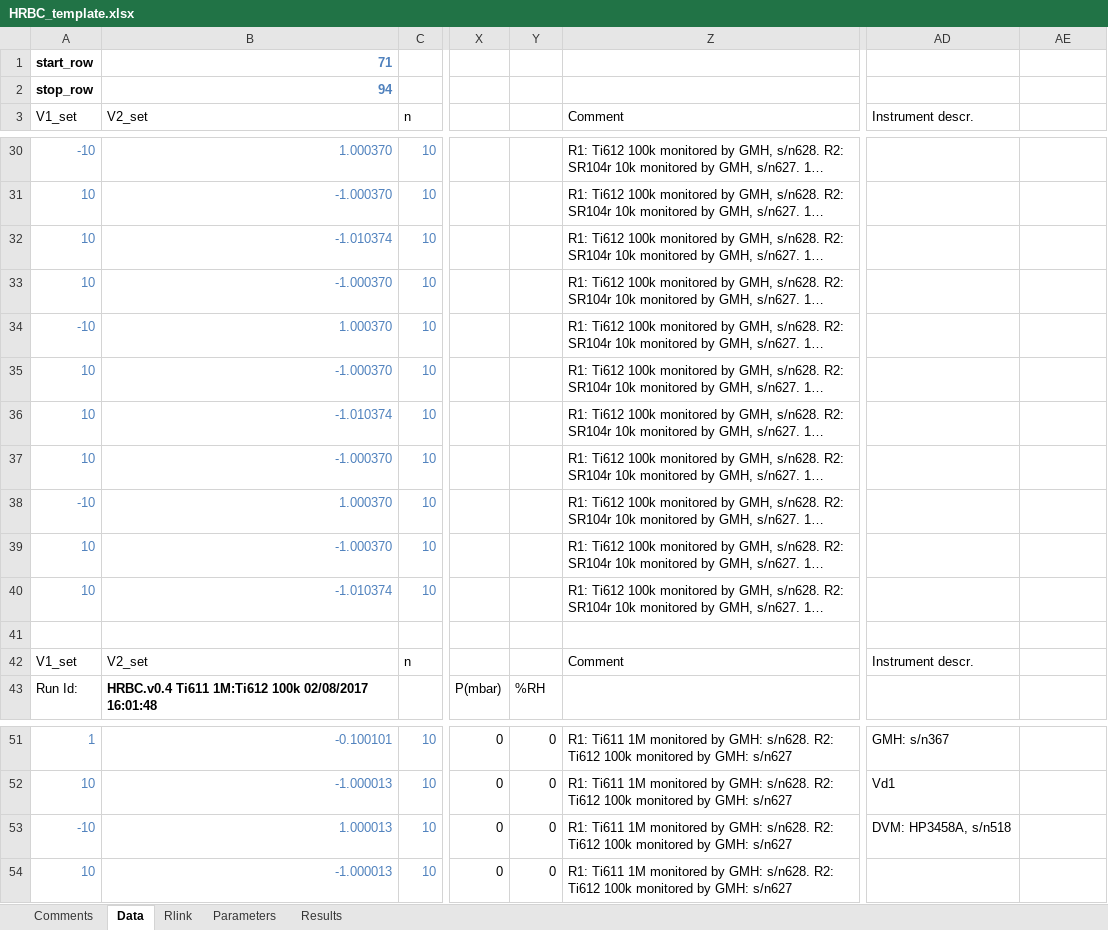
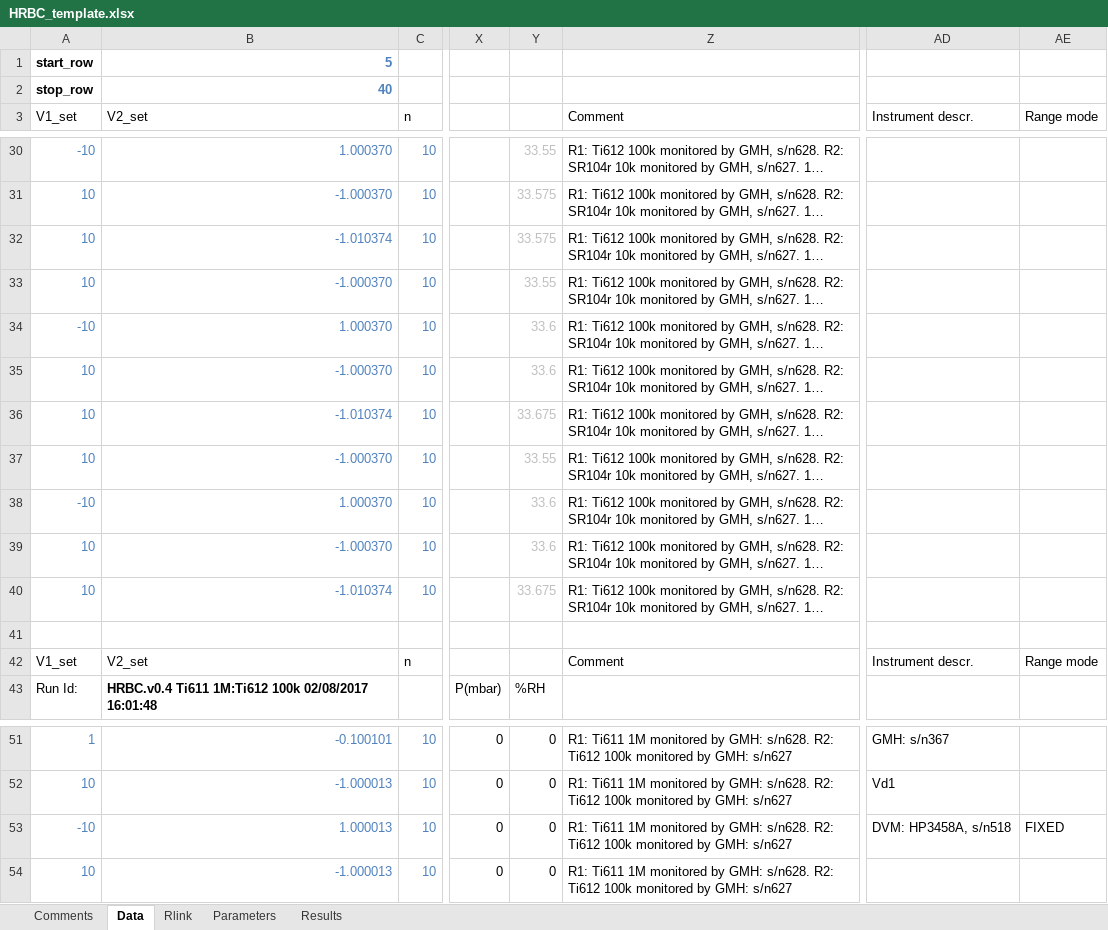
Before and after one commit to tblawson/HRBC, an Excel workbook: HRBC_template.xlsx, sheet Data, drawn as a sheet; only a part is shown, gaps mark what is left out; long unchanged cells end in …; values as stored, in another font and other column widths than the file's, no borders; the diff covers the shown part only; the diff names each change by its address in the sheet, - before the commit and + after, or states it on an @@ line.

```diff
--- a/HRBC_template.xlsx (sheet Data)
+++ b/HRBC_template.xlsx (sheet Data)
-B1 (V2_set): 71
+B1 (V2_set): 5
-B2 (V2_set): 94
+B2 (V2_set): 40
-AE3: (empty)
+AE3: Range mode
-Y30: (empty)
+Y30: 33.55
-Y31:Y32: (empty)
+Y31:Y32: 33.575
-Y33: (empty)
+Y33: 33.55
-Y34:Y35: (empty)
+Y34:Y35: 33.6
-Y36: (empty)
+Y36: 33.675
-Y37: (empty)
+Y37: 33.55
-Y38:Y39: (empty)
+Y38:Y39: 33.6
-Y40: (empty)
+Y40: 33.675
-AE42 (Range mode): (empty)
+AE42 (Range mode): Range mode
-AE53 (Range mode): (empty)
+AE53 (Range mode): FIXED
```
Also changed, not shown: 26 edited cells elsewhere in this sheet, sheet Results, sheet Parameters, sheet Comments, 1 other file.
